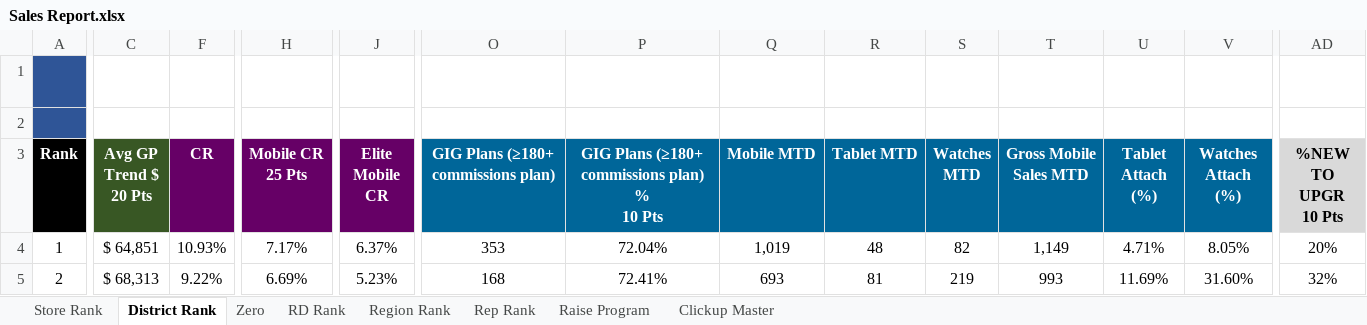
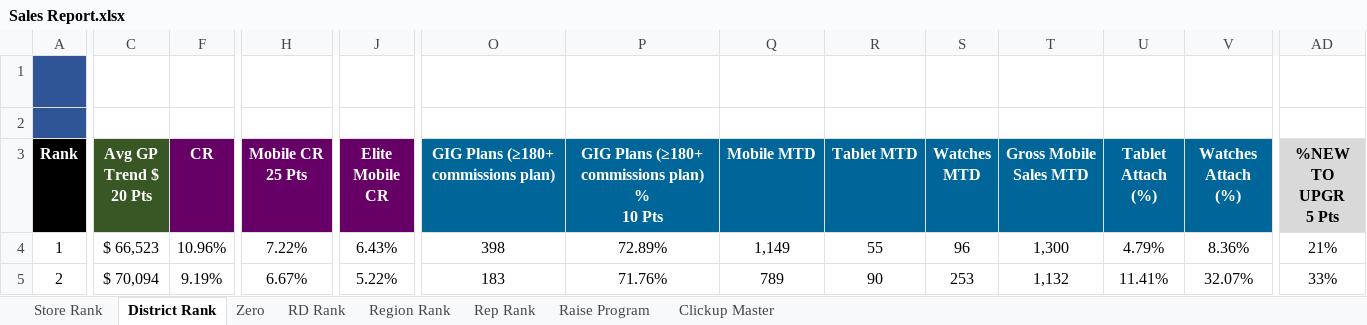
Before and after one commit to jeffbilbrey1985/cookcountycooks-, an Excel workbook: data/Sales Report.xlsx, sheet District Rank, drawn as a sheet; only a part is shown, gaps mark what is left out; values as stored, in another font and other column widths than the file's, no borders; charts and pictures and conditional formats not drawn; ↵ is a line break in a cell; the diff covers the shown part only; the diff names each change by its address in the sheet, - before the commit and + after, or states it on an @@ line.

```diff
--- a/data/Sales Report.xlsx (sheet District Rank)
+++ b/data/Sales Report.xlsx (sheet District Rank)
-AD3: %NEW TO UPGR ↵ 10 Pts
+AD3: %NEW TO UPGR ↵ 5 Pts
-C4 (Avg GP Trend $ 20 Pts): $ 64,851
+C4 (Avg GP Trend $ 20 Pts): $ 66,523
-F4 (CR): 10.93%
+F4 (CR): 10.96%
-H4 (Mobile CR 25 Pts): 7.17%
+H4 (Mobile CR 25 Pts): 7.22%
-J4 (Elite Mobile CR): 6.37%
+J4 (Elite Mobile CR): 6.43%
-O4: 353
+O4: 398
-P4: 72.04%
+P4: 72.89%
-Q4 (Mobile MTD): 1,019
+Q4 (Mobile MTD): 1,149
-R4 (Tablet MTD): 48
+R4 (Tablet MTD): 55
-S4 (Watches MTD): 82
+S4 (Watches MTD): 96
-T4 (Gross Mobile Sales MTD): 1,149
+T4 (Gross Mobile Sales MTD): 1,300
-U4 (Tablet Attach (%)): 4.71%
+U4 (Tablet Attach (%)): 4.79%
-V4 (Watches Attach (%)): 8.05%
+V4 (Watches Attach (%)): 8.36%
-AD4 (%NEW TO UPGR 5 Pts): 20%
+AD4 (%NEW TO UPGR 5 Pts): 21%
-C5 (Avg GP Trend $ 20 Pts): $ 68,313
+C5 (Avg GP Trend $ 20 Pts): $ 70,094
-F5 (CR): 9.22%
+F5 (CR): 9.19%
-H5 (Mobile CR 25 Pts): 6.69%
+H5 (Mobile CR 25 Pts): 6.67%
-J5 (Elite Mobile CR): 5.23%
+J5 (Elite Mobile CR): 5.22%
-O5: 168
+O5: 183
-P5: 72.41%
+P5: 71.76%
-Q5 (Mobile MTD): 693
+Q5 (Mobile MTD): 789
-R5 (Tablet MTD): 81
+R5 (Tablet MTD): 90
-S5 (Watches MTD): 219
+S5 (Watches MTD): 253
-T5 (Gross Mobile Sales MTD): 993
+T5 (Gross Mobile Sales MTD): 1,132
-U5 (Tablet Attach (%)): 11.69%
+U5 (Tablet Attach (%)): 11.41%
-V5 (Watches Attach (%)): 31.60%
+V5 (Watches Attach (%)): 32.07%
-AD5 (%NEW TO UPGR 5 Pts): 32%
+AD5 (%NEW TO UPGR 5 Pts): 33%
```
Also changed, not shown: 6 added rows, 6 removed rows and 384 edited cells elsewhere in this sheet, sheet Rep Rank, sheet Store Rank, sheet Zero, sheet Region Rank, sheet RD Rank, sheet Raise Program, hidden cells.
